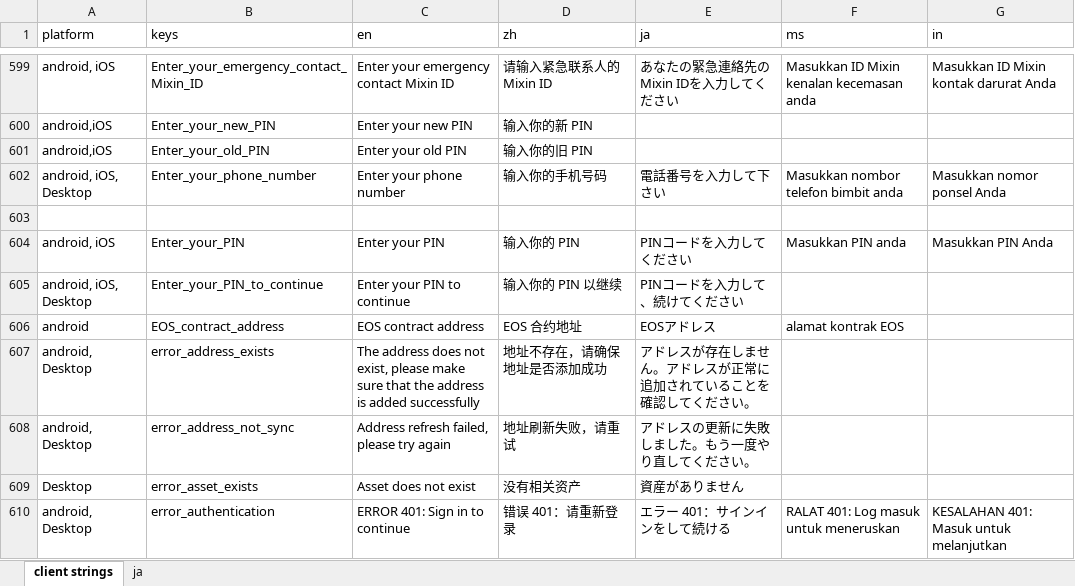
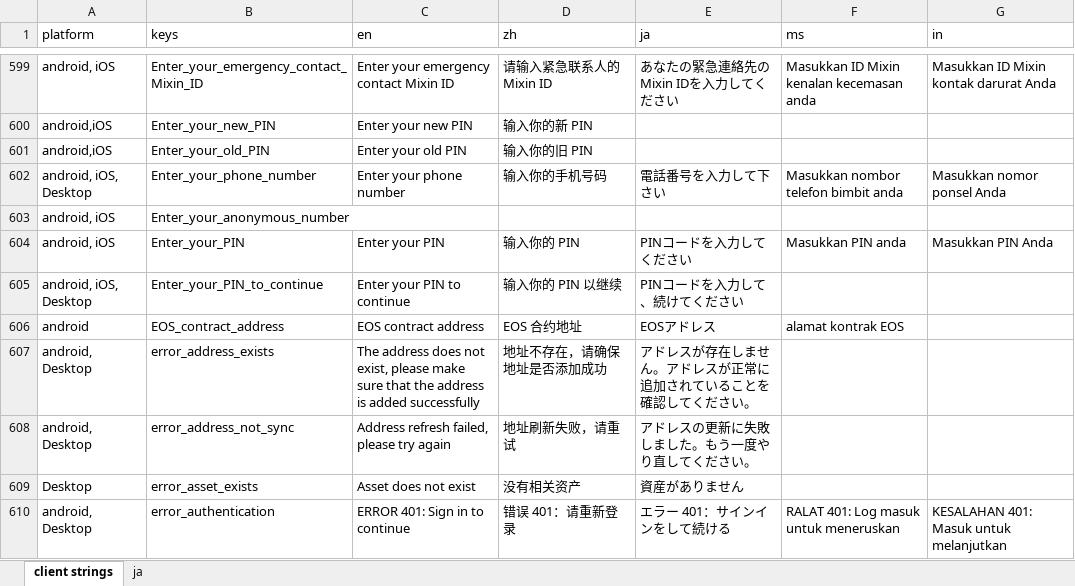
Before and after one commit to Tougee/sync-google-sheet, an Excel workbook: client.xlsx, sheet client strings, drawn as a sheet; only a part is shown, gaps mark what is left out; values as stored, in another font and other column widths than the file's, no borders; charts and pictures and conditional formats not drawn; the diff names each change by its address in the sheet, - before the commit and + after, or states it on an @@ line.

Commit message:
update client.xlsx

```diff
--- a/client.xlsx (sheet client strings)
+++ b/client.xlsx (sheet client strings)
-row 603: (empty)
+row 603: android, iOS | Enter_your_anonymous_number
```
